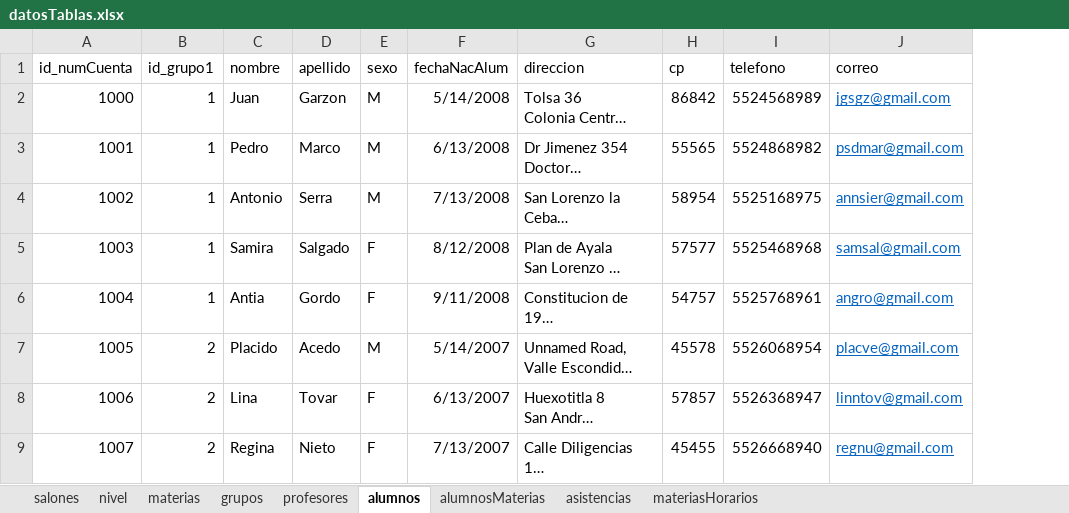
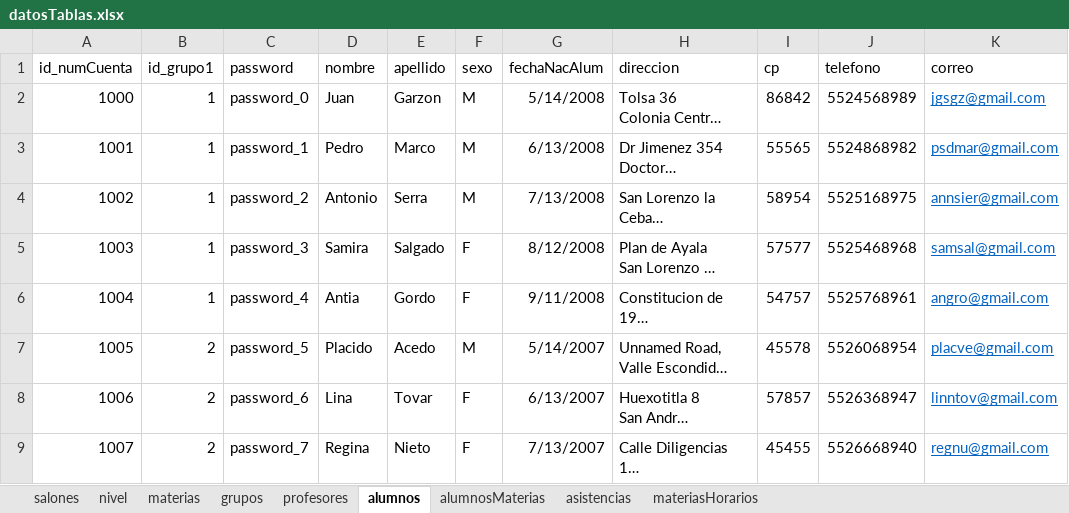
Before and after one commit to UrielMendoza/Proyecto_PA_2020, an Excel workbook: db/datosTablas.xlsx, sheet alumnos, drawn as a sheet; only a part is shown; long unchanged cells end in …; values as stored, in another font and other column widths than the file's, no borders; the diff names each change by its address in the sheet, - before the commit and + after, or states it on an @@ line.

Commit message:
base de datos con password

```diff
--- a/db/datosTablas.xlsx (sheet alumnos)
+++ b/db/datosTablas.xlsx (sheet alumnos)
+column C (password), rows 2-9: password_0 | password_1 | password_2 | password_3 | password_4 | password_5 | password_6 | password_7
```
Also changed, not shown: sheet profesores, 5 other files.
